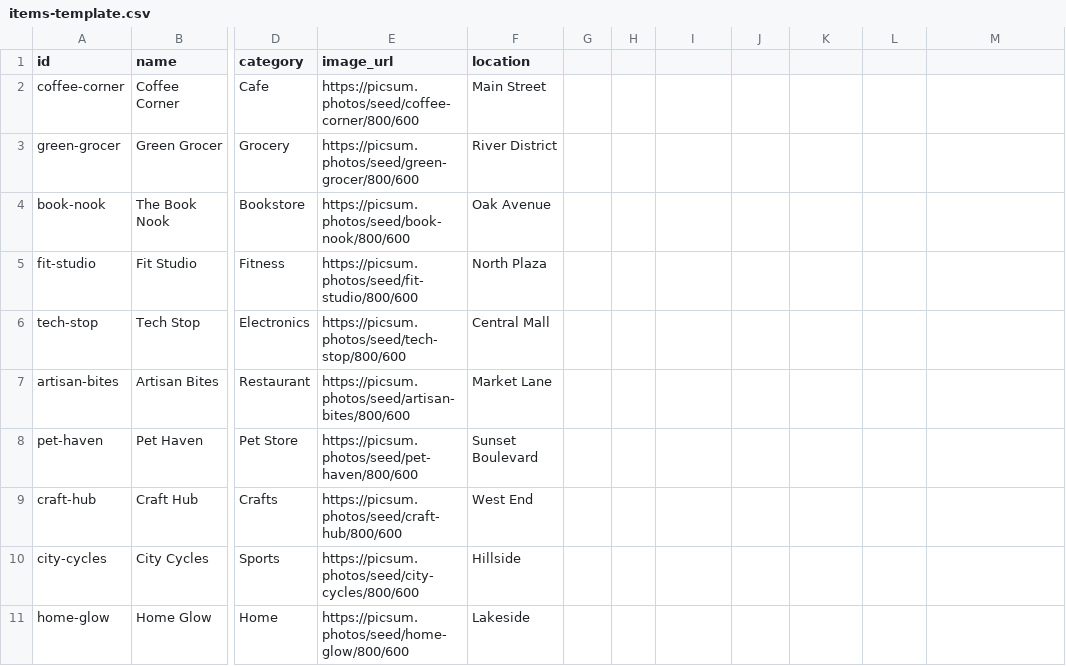
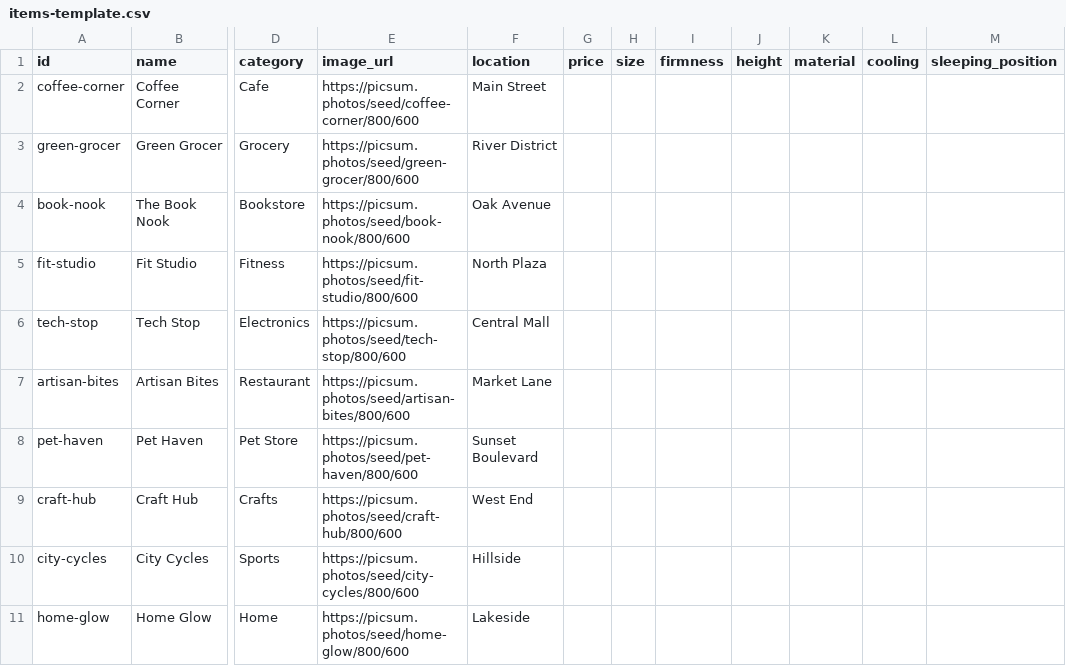
Before and after one commit to edwarka/SYSTEM-DESIGN-REPOSITORY, a CSV file: items-template.csv, drawn as a sheet; only a part is shown, gaps mark what is left out; the diff names each change by its address in the sheet, - before the commit and + after, or states it on an @@ line.

```diff
--- a/items-template.csv
+++ b/items-template.csv
-G1: (empty)
+G1: price
-H1: (empty)
+H1: size
-I1: (empty)
+I1: firmness
-J1: (empty)
+J1: height
-K1: (empty)
+K1: material
-L1: (empty)
+L1: cooling
-M1: (empty)
+M1: sleeping_position
```
Also changed, not shown: 1 other file.
